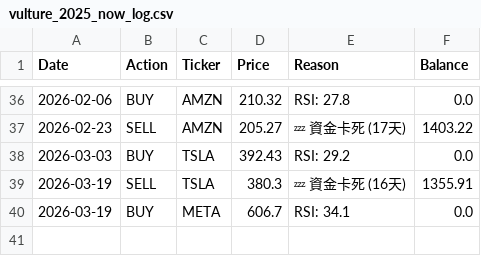
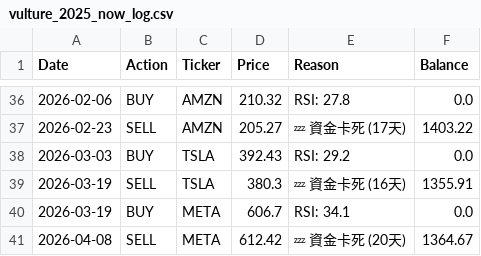
Before and after one commit to HuJonathan123/stock_web_app, a CSV file: data/vulture_2025_now_log.csv, drawn as a sheet; only a part is shown, gaps mark what is left out; the diff names each change by its address in the sheet, - before the commit and + after, or states it on an @@ line.

```diff
--- a/data/vulture_2025_now_log.csv
+++ b/data/vulture_2025_now_log.csv
+row 41: 2026-04-08 | SELL | META | 612.42 | 💤 資金卡死 (20天) | 1364.67
```
Also changed, not shown: data/super_vulture_2022_bear_balance.csv, data/super_vulture_2023_recovery_balance.csv, 9 other files.
